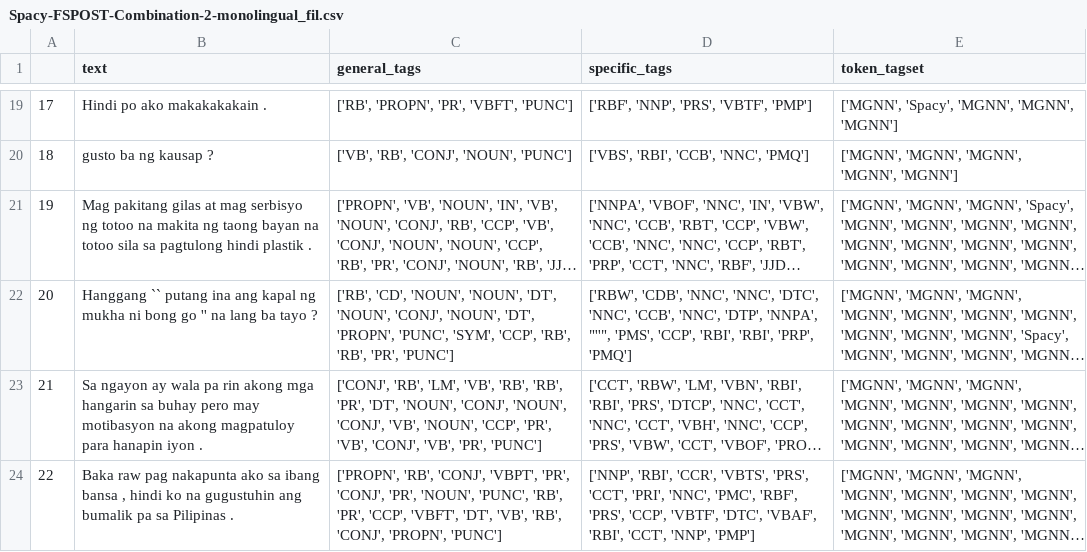
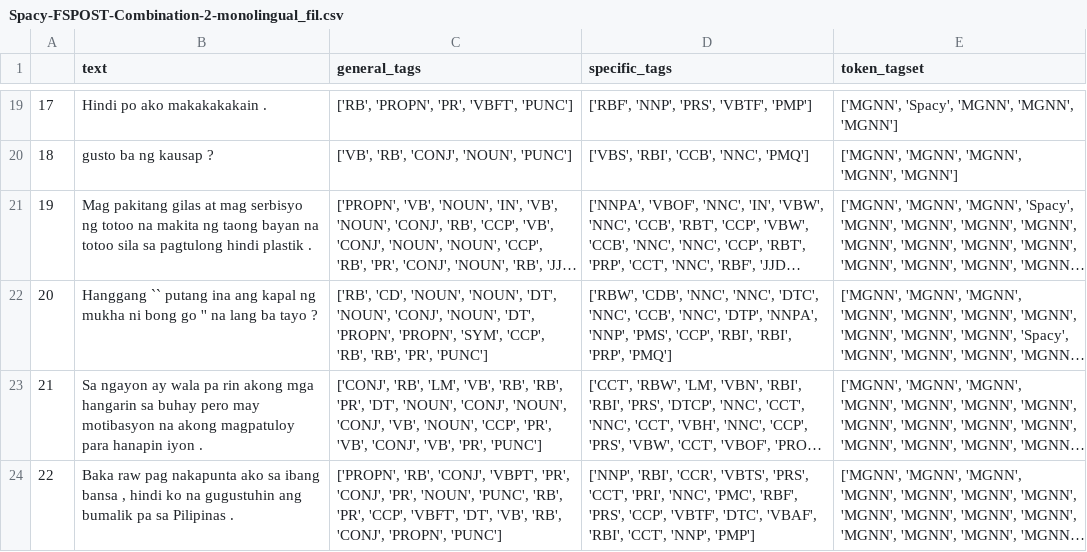
Before and after one commit to adriiiian/Filipino-English-POST, a CSV file: output/monolingual_fil/Spacy-FSPOST-Combination-2-monolingual_fil.csv, drawn as a sheet; only a part is shown, gaps mark what is left out; long unchanged cells end in …; the diff names each change by its address in the sheet, - before the commit and + after, or states it on an @@ line.

```diff
--- a/output/monolingual_fil/Spacy-FSPOST-Combination-2-monolingual_fil.csv
+++ b/output/monolingual_fil/Spacy-FSPOST-Combination-2-monolingual_fil.csv
-C22 (general_tags): …'DT', 'PROPN', 'PUNC', 'SYM', 'CCP',…
+C22 (general_tags): …'DT', 'PROPN', 'PROPN', 'SYM', 'CCP',…
-D22 (specific_tags): …'DTP', 'NNPA', "''", 'PMS', 'CCP',…
+D22 (specific_tags): …'DTP', 'NNPA', 'NNP', 'PMS', 'CCP',…
```
Also changed, not shown: output/homographs/Flair-FSPOST-Combination-2-homographs.csv, output/homographs/Spacy-FSPOST-Combination-1-homographs.csv, 14 other files.
